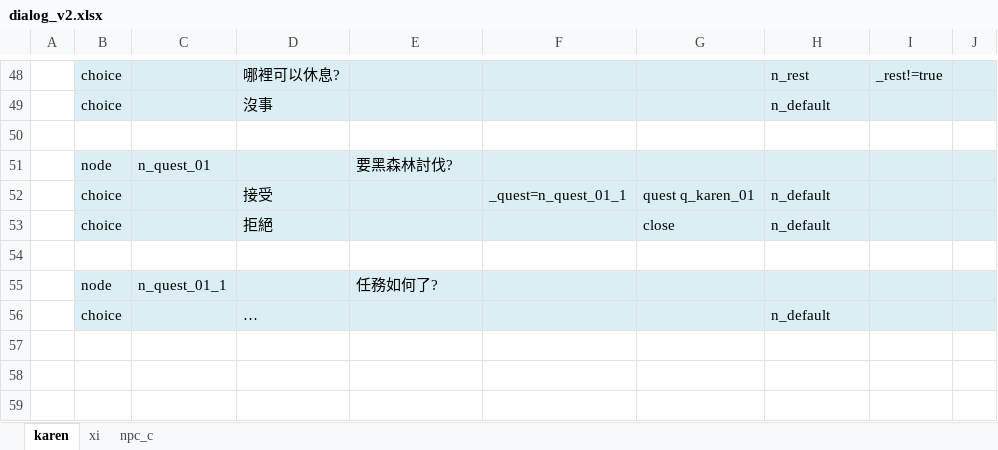
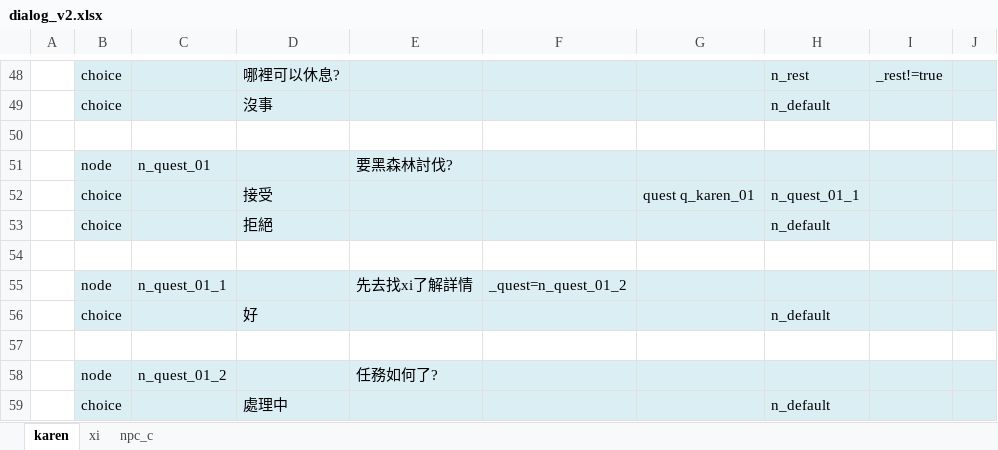
Before and after one commit to bwm0822/game_02, an Excel workbook: xls/dialog_v2.xlsx, sheet karen, drawn as a sheet; only a part is shown, gaps mark what is left out; values as stored, in another font and other column widths than the file's, no borders; addresses are those after the commit; the diff names each change by its address in the sheet, - before the commit and + after, or states it on an @@ line.

```diff
--- a/xls/dialog_v2.xlsx (sheet karen)
+++ b/xls/dialog_v2.xlsx (sheet karen)
-F52: _quest=n_quest_01_1
+F52: (empty)
-H52: n_default
+H52: n_quest_01_1
-G53: close
+G53: (empty)
+row 55:  | node | n_quest_01_1 |  | 先去找xi了解詳情 | _quest=n_quest_01_2
+row 56:  | choice |  | 好 |  |  |  | n_default
+row 57: (empty)
-C58: n_quest_01_1
+C58: n_quest_01_2
-D59: …
+D59: 處理中
```
Also changed, not shown: sheet xi, xls/quest_v2.xlsx, 16 other files.
